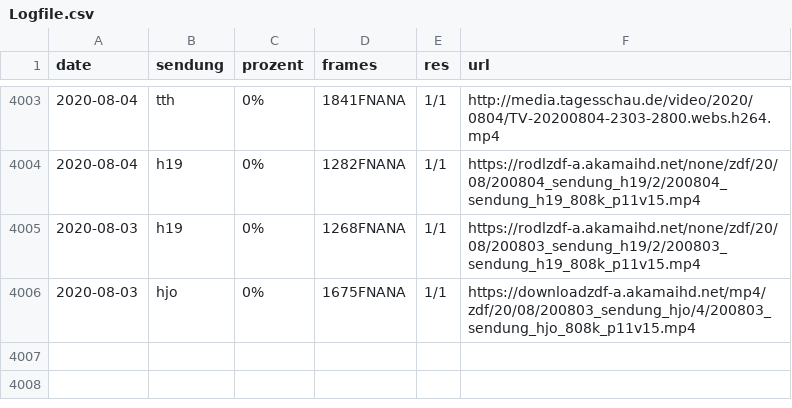
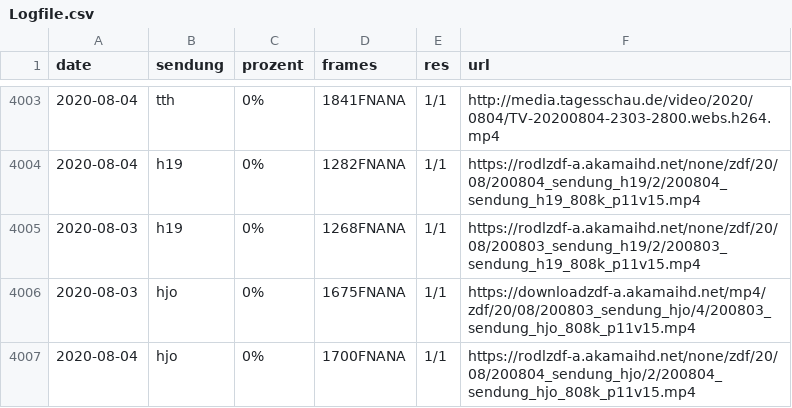
Before and after one commit to georoen/standbildNews, a CSV file: Logfile.csv, drawn as a sheet; only a part is shown, gaps mark what is left out; the diff names each change by its address in the sheet, - before the commit and + after, or states it on an @@ line.

Commit message:
hjo 2020-08-04

```diff
--- a/Logfile.csv
+++ b/Logfile.csv
+row 4007: 2020-08-04 | hjo | 0% | 1700FNANA | 1/1 | https://rodlzdf-a.akamaihd.net/none/zdf/20/08/200804_sendung_hjo/2/200804_sendung_hjo_808k_p11v15.mp4
```
